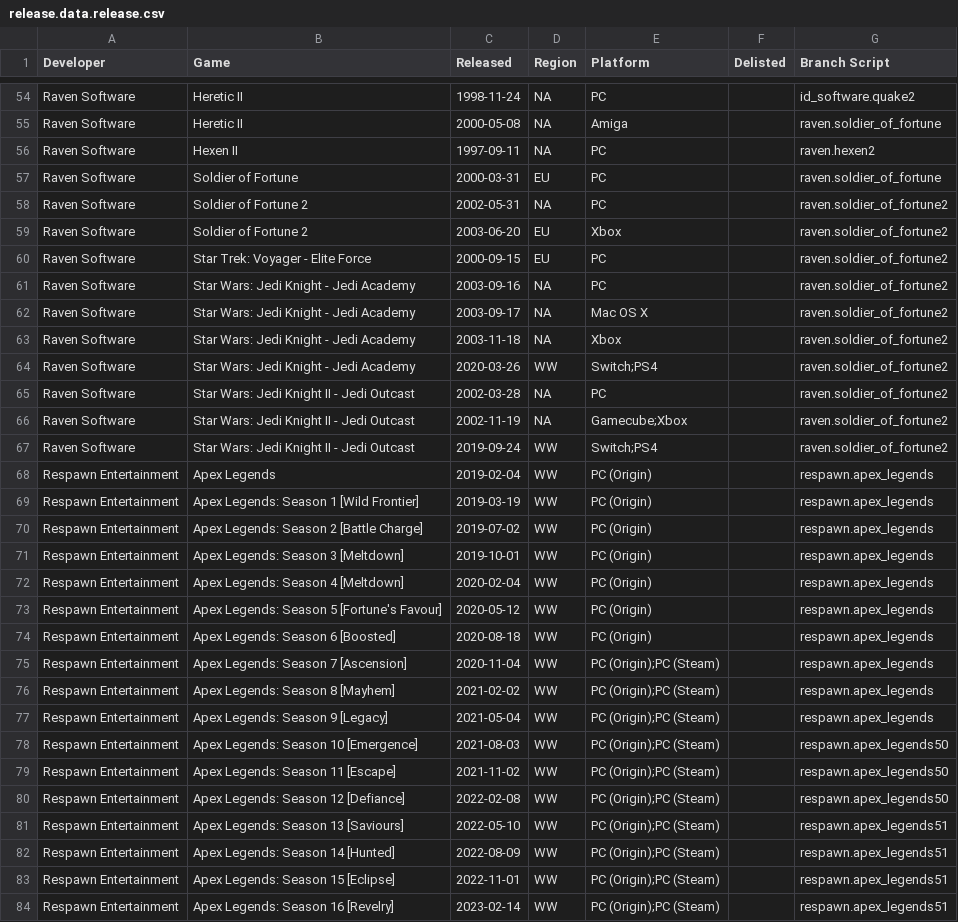
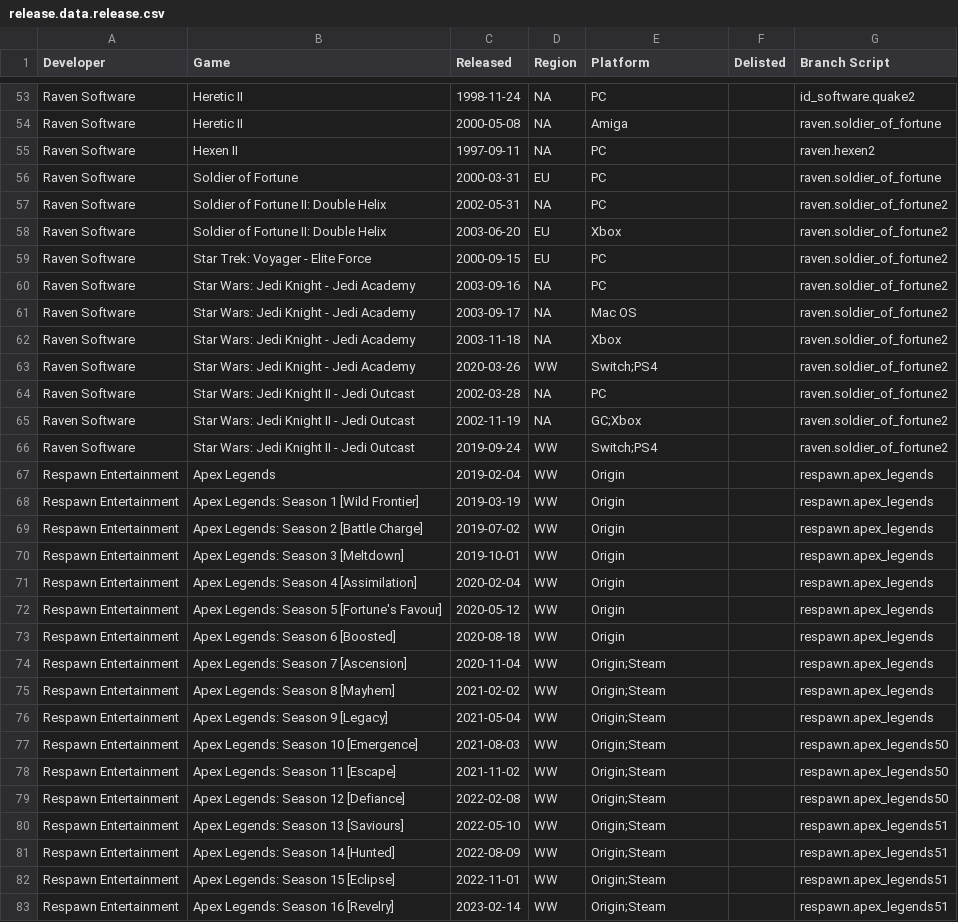
Before and after one commit to snake-biscuits/bsp_tool, a CSV file: docs/generate/sql/release.data.release.csv, drawn as a sheet; only a part is shown, gaps mark what is left out; the diff covers the shown part only.

Commit message:
(docs.sql) release tables & updating game tables

```diff
--- a/docs/generate/sql/release.data.release.csv
+++ b/docs/generate/sql/release.data.release.csv
@@ -57,7 +56,7 @@ Raven Software,Hexen II,1997-09-11,NA,PC,,raven.hexen2
 Raven Software,Soldier of Fortune,2000-03-31,EU,PC,,raven.soldier_of_fortune
-Raven Software,Soldier of Fortune 2,2002-05-31,NA,PC,,raven.soldier_of_fortune2
-Raven Software,Soldier of Fortune 2,2003-06-20,EU,Xbox,,raven.soldier_of_fortune2
+Raven Software,Soldier of Fortune II: Double Helix,2002-05-31,NA,PC,,raven.soldier_of_fortune2
+Raven Software,Soldier of Fortune II: Double Helix,2003-06-20,EU,Xbox,,raven.soldier_of_fortune2
 Raven Software,Star Trek: Voyager - Elite Force,2000-09-15,EU,PC,,raven.soldier_of_fortune2
 Raven Software,Star Wars: Jedi Knight - Jedi Academy,2003-09-16,NA,PC,,raven.soldier_of_fortune2
-Raven Software,Star Wars: Jedi Knight - Jedi Academy,2003-09-17,NA,Mac OS X,,raven.soldier_of_fortune2
+Raven Software,Star Wars: Jedi Knight - Jedi Academy,2003-09-17,NA,Mac OS,,raven.soldier_of_fortune2
 Raven Software,Star Wars: Jedi Knight - Jedi Academy,2003-11-18,NA,Xbox,,raven.soldier_of_fortune2
@@ -65,20 +64,20 @@ Raven Software,Star Wars: Jedi Knight - Jedi Academy,2020-03-26,WW,Switch;PS4,,r
 Raven Software,Star Wars: Jedi Knight II - Jedi Outcast,2002-03-28,NA,PC,,raven.soldier_of_fortune2
-Raven Software,Star Wars: Jedi Knight II - Jedi Outcast,2002-11-19,NA,Gamecube;Xbox,,raven.soldier_of_fortune2
+Raven Software,Star Wars: Jedi Knight II - Jedi Outcast,2002-11-19,NA,GC;Xbox,,raven.soldier_of_fortune2
 Raven Software,Star Wars: Jedi Knight II - Jedi Outcast,2019-09-24,WW,Switch;PS4,,raven.soldier_of_fortune2
-Respawn Entertainment,Apex Legends,2019-02-04,WW,PC (Origin),,respawn.apex_legends
-Respawn Entertainment,Apex Legends: Season 1 [Wild Frontier],2019-03-19,WW,PC (Origin),,respawn.apex_legends
-Respawn Entertainment,Apex Legends: Season 2 [Battle Charge],2019-07-02,WW,PC (Origin),,respawn.apex_legends
-Respawn Entertainment,Apex Legends: Season 3 [Meltdown],2019-10-01,WW,PC (Origin),,respawn.apex_legends
-Respawn Entertainment,Apex Legends: Season 4 [Meltdown],2020-02-04,WW,PC (Origin),,respawn.apex_legends
-Respawn Entertainment,Apex Legends: Season 5 [Fortune's Favour],2020-05-12,WW,PC (Origin),,respawn.apex_legends
-Respawn Entertainment,Apex Legends: Season 6 [Boosted],2020-08-18,WW,PC (Origin),,respawn.apex_legends
-Respawn Entertainment,Apex Legends: Season 7 [Ascension],2020-11-04,WW,PC (Origin);PC (Steam),,respawn.apex_legends
-Respawn Entertainment,Apex Legends: Season 8 [Mayhem],2021-02-02,WW,PC (Origin);PC (Steam),,respawn.apex_legends
-Respawn Entertainment,Apex Legends: Season 9 [Legacy],2021-05-04,WW,PC (Origin);PC (Steam),,respawn.apex_legends
-Respawn Entertainment,Apex Legends: Season 10 [Emergence],2021-08-03,WW,PC (Origin);PC (Steam),,respawn.apex_legends50
-Respawn Entertainment,Apex Legends: Season 11 [Escape],2021-11-02,WW,PC (Origin);PC (Steam),,respawn.apex_legends50
-Respawn Entertainment,Apex Legends: Season 12 [Defiance],2022-02-08,WW,PC (Origin);PC (Steam),,respawn.apex_legends50
-Respawn Entertainment,Apex Legends: Season 13 [Saviours],2022-05-10,WW,PC (Origin);PC (Steam),,respawn.apex_legends51
-Respawn Entertainment,Apex Legends: Season 14 [Hunted],2022-08-09,WW,PC (Origin);PC (Steam),,respawn.apex_legends51
-Respawn Entertainment,Apex Legends: Season 15 [Eclipse],2022-11-01,WW,PC (Origin);PC (Steam),,respawn.apex_legends51
-Respawn Entertainment,Apex Legends: Season 16 [Revelry],2023-02-14,WW,PC (Origin);PC (Steam),,respawn.apex_legends51
+Respawn Entertainment,Apex Legends,2019-02-04,WW,Origin,,respawn.apex_legends
+Respawn Entertainment,Apex Legends: Season 1 [Wild Frontier],2019-03-19,WW,Origin,,respawn.apex_legends
+Respawn Entertainment,Apex Legends: Season 2 [Battle Charge],2019-07-02,WW,Origin,,respawn.apex_legends
+Respawn Entertainment,Apex Legends: Season 3 [Meltdown],2019-10-01,WW,Origin,,respawn.apex_legends
+Respawn Entertainment,Apex Legends: Season 4 [Assimilation],2020-02-04,WW,Origin,,respawn.apex_legends
+Respawn Entertainment,Apex Legends: Season 5 [Fortune's Favour],2020-05-12,WW,Origin,,respawn.apex_legends
+Respawn Entertainment,Apex Legends: Season 6 [Boosted],2020-08-18,WW,Origin,,respawn.apex_legends
+Respawn Entertainment,Apex Legends: Season 7 [Ascension],2020-11-04,WW,Origin;Steam,,respawn.apex_legends
+Respawn Entertainment,Apex Legends: Season 8 [Mayhem],2021-02-02,WW,Origin;Steam,,respawn.apex_legends
+Respawn Entertainment,Apex Legends: Season 9 [Legacy],2021-05-04,WW,Origin;Steam,,respawn.apex_legends
+Respawn Entertainment,Apex Legends: Season 10 [Emergence],2021-08-03,WW,Origin;Steam,,respawn.apex_legends50
+Respawn Entertainment,Apex Legends: Season 11 [Escape],2021-11-02,WW,Origin;Steam,,respawn.apex_legends50
+Respawn Entertainment,Apex Legends: Season 12 [Defiance],2022-02-08,WW,Origin;Steam,,respawn.apex_legends50
+Respawn Entertainment,Apex Legends: Season 13 [Saviours],2022-05-10,WW,Origin;Steam,,respawn.apex_legends51
+Respawn Entertainment,Apex Legends: Season 14 [Hunted],2022-08-09,WW,Origin;Steam,,respawn.apex_legends51
+Respawn Entertainment,Apex Legends: Season 15 [Eclipse],2022-11-01,WW,Origin;Steam,,respawn.apex_legends51
+Respawn Entertainment,Apex Legends: Season 16 [Revelry],2023-02-14,WW,Origin;Steam,,respawn.apex_legends51
```
Also changed, not shown: 1 added row, 1 removed row and 109 edited cells elsewhere in this file, 12 other files.
